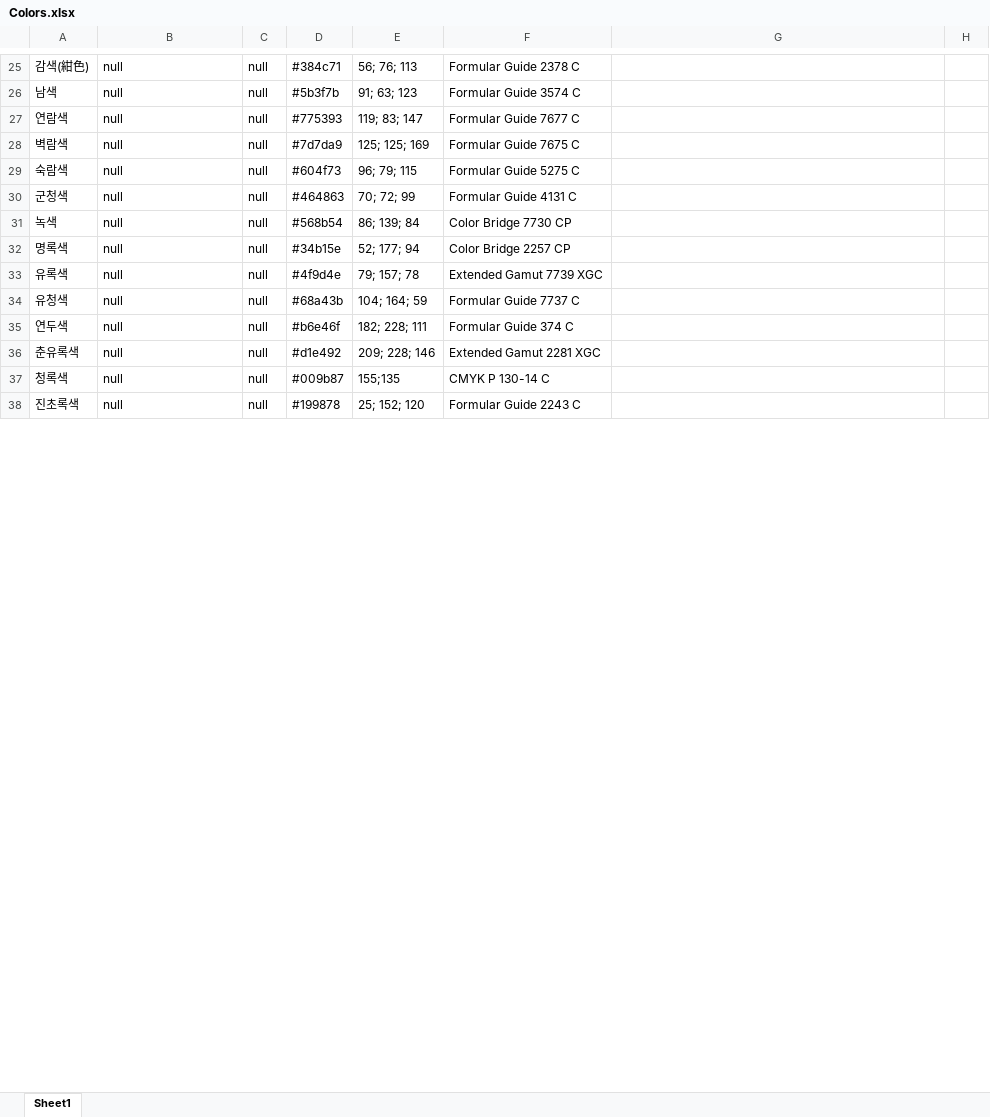
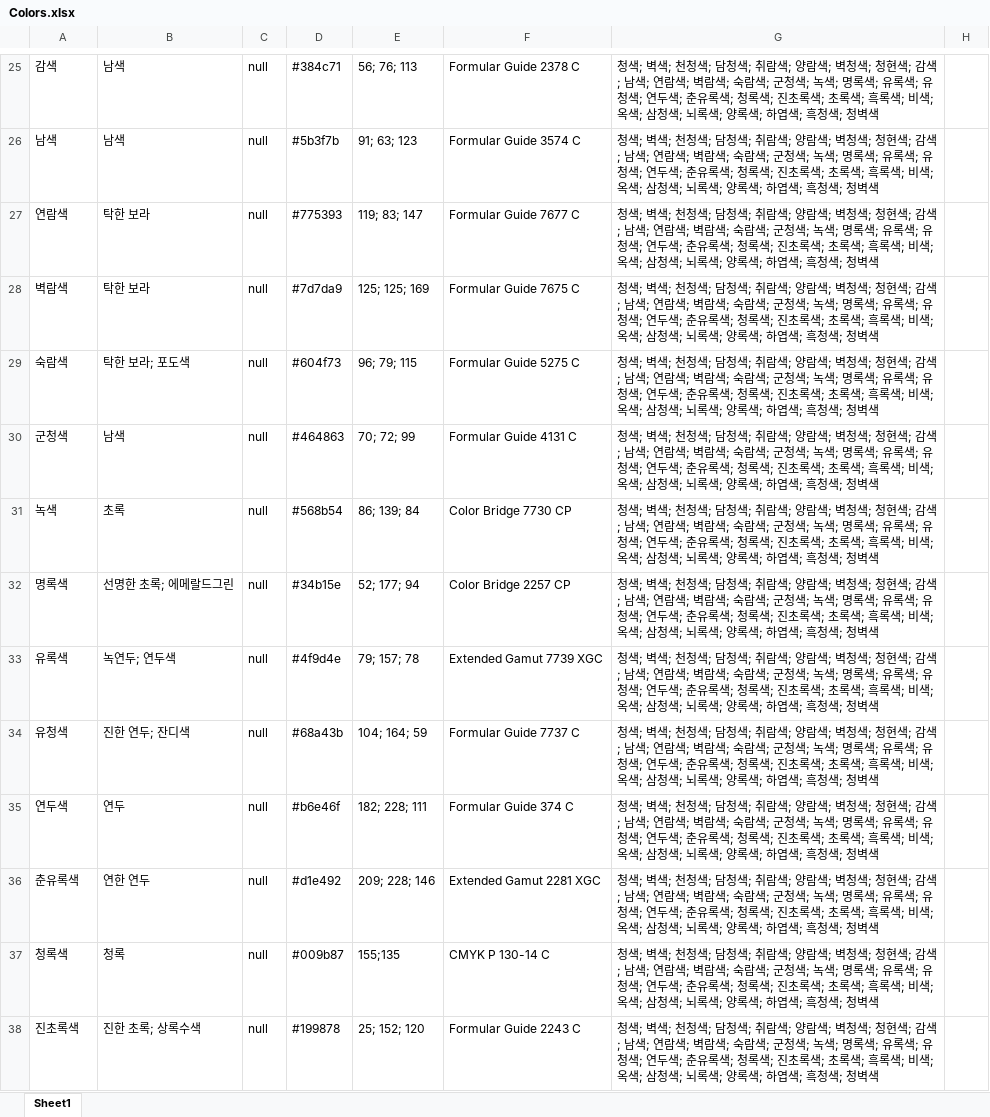
Before and after one commit to Gomchiiii/KORtone_DHS207, an Excel workbook: Colors.xlsx, sheet Sheet1, drawn as a sheet; only a part is shown, gaps mark what is left out; values as stored, in another font and other column widths than the file's, no borders; the diff covers the shown part only; the diff names each change by its address in the sheet, - before the commit and + after, or states it on an @@ line.

```diff
--- a/Colors.xlsx (sheet Sheet1)
+++ b/Colors.xlsx (sheet Sheet1)
-A25: 감색(紺⾊)
+A25: 감색
-B25:B26: null
+B25:B26: 남색
-G25:G38: (empty)
+G25:G38: 청색; 벽색; 천청색; 담청색; 취람색; 양람색; 벽청색; 청현색; 감색; 남색; 연람색; 벽람색; 숙람색; 군청색; 녹색; 명록색; 유록색; 유청색; 연두색; 춘유록색; 청록색; 진초록색; 초록색; 흑록색; 비색; 옥색; 삼청색; 뇌록색; 양록색; 하엽색; 흑청색; 청벽색
-B27:B28: null
+B27:B28: 탁한 보라
-B29: null
+B29: 탁한 보라; 포도색
-B30: null
+B30: 남색
-B31: null
+B31: 초록
-B32: null
+B32: 선명한 초록; 에메랄드그린
-B33: null
+B33: 녹연두; 연두색
-B34: null
+B34: 진한 연두; 잔디색
-B35: null
+B35: 연두
-B36: null
+B36: 연한 연두
-B37: null
+B37: 청록
-B38: null
+B38: 진한 초록; 상록수색
```
Also changed, not shown: 159 edited cells elsewhere in this sheet.
